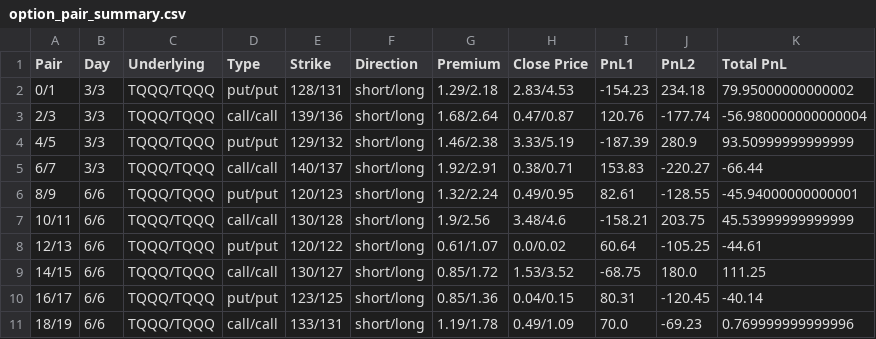
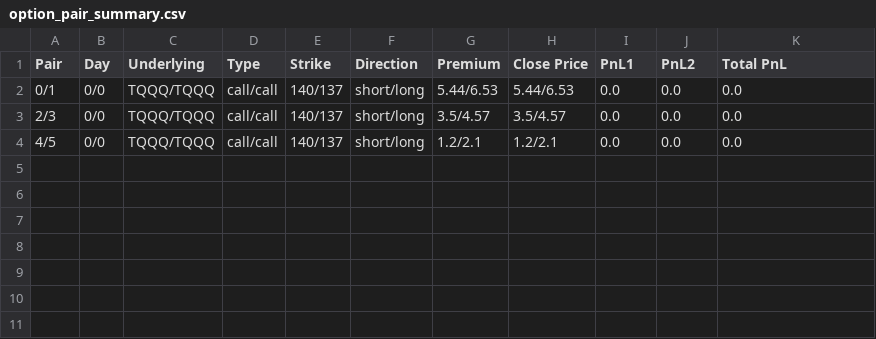
Before and after one commit to Y-o-o-Y/option-hedge-sim, a CSV file: option_pair_summary.csv, drawn as a sheet.

```diff
--- a/option_pair_summary.csv
+++ b/option_pair_summary.csv
@@ -1,11 +1,4 @@
 Pair,Day,Underlying,Type,Strike,Direction,Premium,Close Price,PnL1,PnL2,Total PnL
-0/1,3/3,TQQQ/TQQQ,put/put,128/131,short/long,1.29/2.18,2.83/4.53,-154.23,234.18,79.95000000000002
-2/3,3/3,TQQQ/TQQQ,call/call,139/136,short/long,1.68/2.64,0.47/0.87,120.76,-177.74,-56.980000000000004
-4/5,3/3,TQQQ/TQQQ,put/put,129/132,short/long,1.46/2.38,3.33/5.19,-187.39,280.9,93.50999999999999
-6/7,3/3,TQQQ/TQQQ,call/call,140/137,short/long,1.92/2.91,0.38/0.71,153.83,-220.27,-66.44
-8/9,6/6,TQQQ/TQQQ,put/put,120/123,short/long,1.32/2.24,0.49/0.95,82.61,-128.55,-45.94000000000001
-10/11,6/6,TQQQ/TQQQ,call/call,130/128,short/long,1.9/2.56,3.48/4.6,-158.21,203.75,45.53999999999999
-12/13,6/6,TQQQ/TQQQ,put/put,120/122,short/long,0.61/1.07,0.0/0.02,60.64,-105.25,-44.61
-14/15,6/6,TQQQ/TQQQ,call/call,130/127,short/long,0.85/1.72,1.53/3.52,-68.75,180.0,111.25
-16/17,6/6,TQQQ/TQQQ,put/put,123/125,short/long,0.85/1.36,0.04/0.15,80.31,-120.45,-40.14
-18/19,6/6,TQQQ/TQQQ,call/call,133/131,short/long,1.19/1.78,0.49/1.09,70.0,-69.23,0.769999999999996
+0/1,0/0,TQQQ/TQQQ,call/call,140/137,short/long,5.44/6.53,5.44/6.53,0.0,0.0,0.0
+2/3,0/0,TQQQ/TQQQ,call/call,140/137,short/long,3.5/4.57,3.5/4.57,0.0,0.0,0.0
+4/5,0/0,TQQQ/TQQQ,call/call,140/137,short/long,1.2/2.1,1.2/2.1,0.0,0.0,0.0
```
Also changed, not shown: 3 other files.
